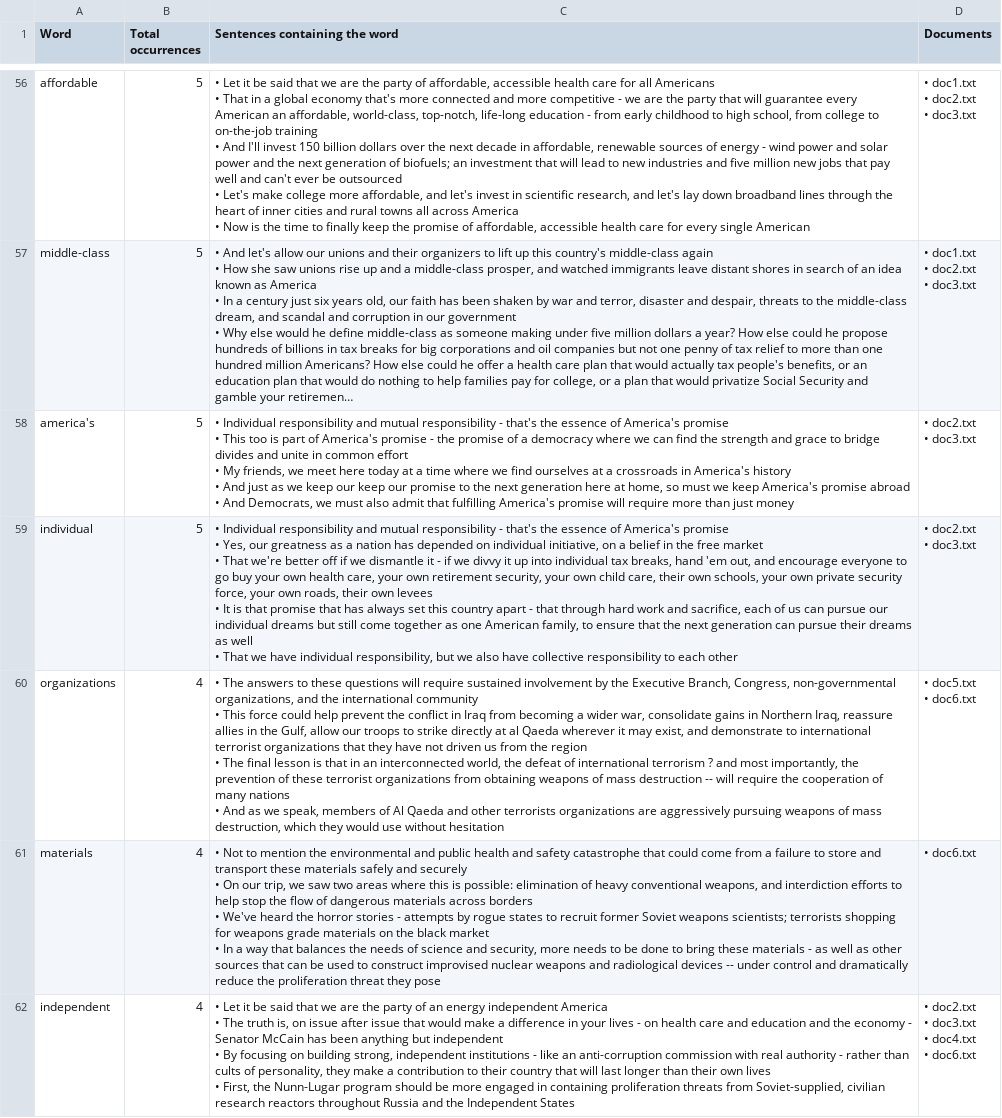
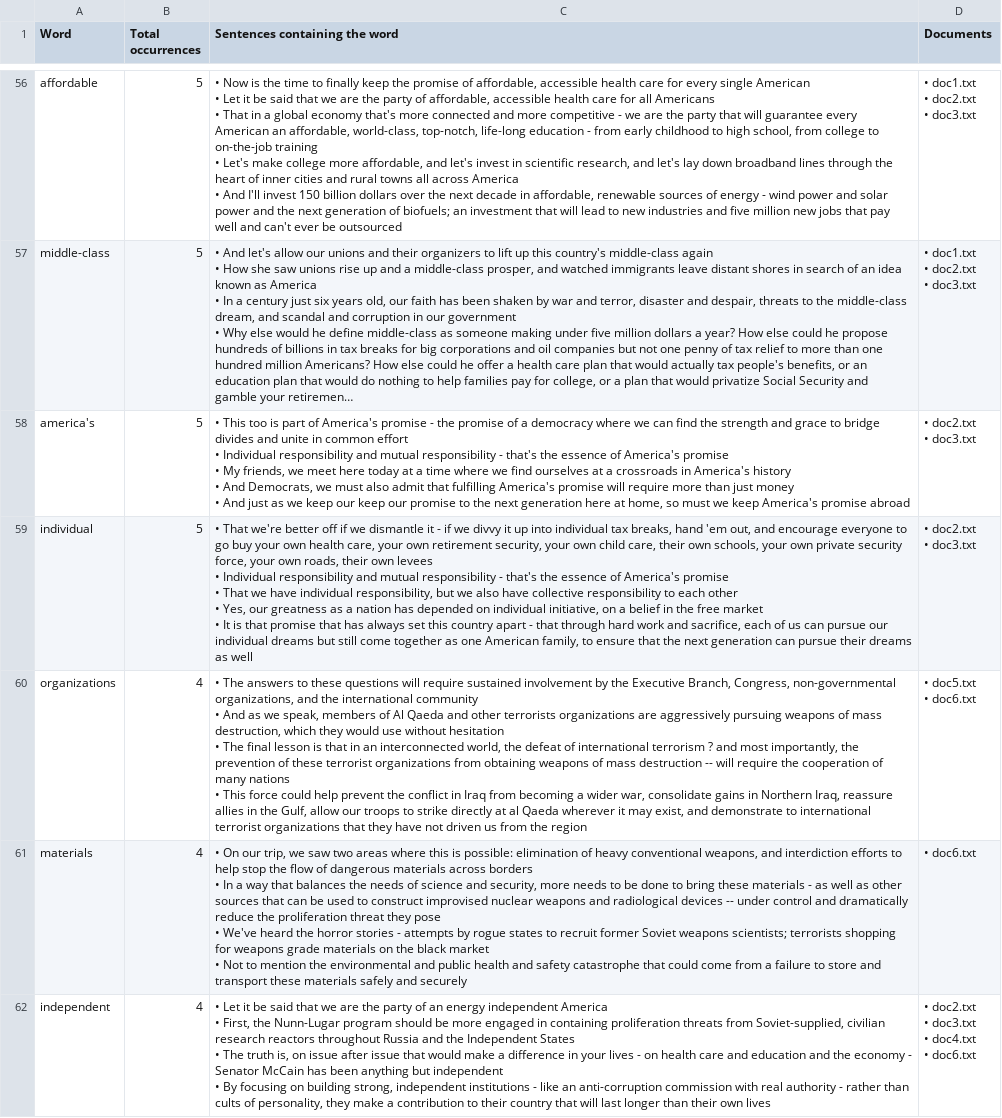
Before and after one commit to Darbjm/Python-Script-Reader, a CSV file: interesting_words.csv, drawn as a sheet; only a part is shown, gaps mark what is left out; long unchanged cells end in …; ↵ is a line break in a cell; the diff covers the shown part only; the diff names each change by its address in the sheet, - before the commit and + after, or states it on an @@ line.

```diff
--- a/interesting_words.csv
+++ b/interesting_words.csv
-C56 (Sentences containing the word): • Let it be said that we are the party of affordable, accessible health care for all Americans ↵ • That in a global economy that's more connected and more competitive - we are the party that will guarantee every American an affordable, world-class, top-notch, life-long education - from early childhood to high school, from college to on-the-job training ↵ • And I'll invest 150 billion dollars over the next decade in affordable, renewable sources of energy - wind power and solar power and the next generation of biofuels; an investment that will lead to new industries and five million new jobs that pay well and can't ever be outsourced ↵ • Let's make college more affordable, and let's invest in scientific research, and let's lay down broadband lines through the heart of inner cities and rural towns all across America ↵ • Now is the time to finally keep the promise of affordable, accessible health care for every single American
+C56 (Sentences containing the word): • Now is the time to finally keep the promise of affordable, accessible health care for every single American ↵ • Let it be said that we are the party of affordable, accessible health care for all Americans ↵ • That in a global economy that's more connected and more competitive - we are the party that will guarantee every American an affordable, world-class, top-notch, life-long education - from early childhood to high school, from college to on-the-job training ↵ • Let's make college more affordable, and let's invest in scientific research, and let's lay down broadband lines through the heart of inner cities and rural towns all across America ↵ • And I'll invest 150 billion dollars over the next decade in affordable, renewable sources of energy - wind power and solar power and the next generation of biofuels; an investment that will lead to new industries and five million new jobs that pay well and can't ever be outsourced
-C58 (Sentences containing the word): • Individual responsibility and mutual responsibility - that's the essence of America's promise ↵ • This too is part of America's promise - the promise of a democracy where we can find the strength and grace to bridge divides and unite in common effort ↵ • My friends, we meet here today at a time where we find ourselves at a crossroads in America's history ↵ • And just as we keep our keep our promise to the next generation here at home, so must we keep America's promise abroad ↵ • And Democrats, we must also admit that fulfilling America's promise will require more than just money
+C58 (Sentences containing the word): • This too is part of America's promise - the promise of a democracy where we can find the strength and grace to bridge divides and unite in common effort ↵ • Individual responsibility and mutual responsibility - that's the essence of America's promise ↵ • My friends, we meet here today at a time where we find ourselves at a crossroads in America's history ↵ • And Democrats, we must also admit that fulfilling America's promise will require more than just money ↵ • And just as we keep our keep our promise to the next generation here at home, so must we keep America's promise abroad
-C59 (Sentences containing the word): • Individual responsibility and mutual responsibility - that's the essence of America's promise ↵ • Yes, our greatness as a nation has depended on individual initiative, on a belief in the free market ↵ • That we're better off if we dismantle it - if we divvy it up into individual tax breaks, hand 'em out, and encourage everyone to go buy your own health care, your own retirement security, your own child care, their own schools, your own private security force, your own roads, their own levees ↵ • It is that promise that has always set this country apart - that through hard work and sacrifice, each of us can pursue our individual dreams but still come together as one American family, to ensure that the next generation can pursue their dreams as well ↵ • That we have individual responsibility, but we also have collective responsibility to each other
+C59 (Sentences containing the word): • That we're better off if we dismantle it - if we divvy it up into individual tax breaks, hand 'em out, and encourage everyone to go buy your own health care, your own retirement security, your own child care, their own schools, your own private security force, your own roads, their own levees ↵ • Individual responsibility and mutual responsibility - that's the essence of America's promise ↵ • That we have individual responsibility, but we also have collective responsibility to each other ↵ • Yes, our greatness as a nation has depended on individual initiative, on a belief in the free market ↵ • It is that promise that has always set this country apart - that through hard work and sacrifice, each of us can pursue our individual dreams but still come together as one American family, to ensure that the next generation can pursue their dreams as well
-C60 (Sentences containing the word): …community ↵ • This force could help prevent the conflict in Iraq from becoming a wider war, consolidate gains in Northern Iraq, reassure allies in the Gulf, allow our troops to strike directly at al Qaeda wherever it may exist, and demonstrate to international terrorist organizations that they have not driven us from the region ↵ • The final lesson is that in an interconnected world, the defeat of international terrorism ? and most importantly, the prevention of these terrorist organizations from obtaining weapons of mass destruction -- will require the cooperation of many nations ↵ • And as we speak, members of Al Qaeda and other terrorists organizations are aggressively pursuing weapons of mass destruction, which they would use without hesitation
+C60 (Sentences containing the word): …community ↵ • And as we speak, members of Al Qaeda and other terrorists organizations are aggressively pursuing weapons of mass destruction, which they would use without hesitation ↵ • The final lesson is that in an interconnected world, the defeat of international terrorism ? and most importantly, the prevention of these terrorist organizations from obtaining weapons of mass destruction -- will require the cooperation of many nations ↵ • This force could help prevent the conflict in Iraq from becoming a wider war, consolidate gains in Northern Iraq, reassure allies in the Gulf, allow our troops to strike directly at al Qaeda wherever it may exist, and demonstrate to international terrorist organizations that they have not driven us from the region
-C61 (Sentences containing the word): • Not to mention the environmental and public health and safety catastrophe that could come from a failure to store and transport these materials safely and securely ↵ • On our trip, we saw two areas where this is possible: elimination of heavy conventional weapons, and interdiction efforts to help stop the flow of dangerous materials across borders ↵ • We've heard the horror stories - attempts by rogue states to recruit former Soviet weapons scientists; terrorists shopping for weapons grade materials on the black market ↵ • In a way that balances the needs of science and security, more needs to be done to bring these materials - as well as other sources that can be used to construct improvised nuclear weapons and radiological devices -- under control and dramatically reduce the proliferation threat they pose
+C61 (Sentences containing the word): • On our trip, we saw two areas where this is possible: elimination of heavy conventional weapons, and interdiction efforts to help stop the flow of dangerous materials across borders ↵ • In a way that balances the needs of science and security, more needs to be done to bring these materials - as well as other sources that can be used to construct improvised nuclear weapons and radiological devices -- under control and dramatically reduce the proliferation threat they pose ↵ • We've heard the horror stories - attempts by rogue states to recruit former Soviet weapons scientists; terrorists shopping for weapons grade materials on the black market ↵ • Not to mention the environmental and public health and safety catastrophe that could come from a failure to store and transport these materials safely and securely
-C62 (Sentences containing the word): …America ↵ • The truth is, on issue after issue that would make a difference in your lives - on health care and education and the economy - Senator McCain has been anything but independent ↵ • By focusing on building strong, independent institutions - like an anti-corruption commission with real authority - rather than cults of personality, they make a contribution to their country that will last longer than their own lives ↵ • First, the Nunn-Lugar program should be more engaged in containing proliferation threats from Soviet-supplied, civilian research reactors throughout Russia and the Independent States
+C62 (Sentences containing the word): …America ↵ • First, the Nunn-Lugar program should be more engaged in containing proliferation threats from Soviet-supplied, civilian research reactors throughout Russia and the Independent States ↵ • The truth is, on issue after issue that would make a difference in your lives - on health care and education and the economy - Senator McCain has been anything but independent ↵ • By focusing on building strong, independent institutions - like an anti-corruption commission with real authority - rather than cults of personality, they make a contribution to their country that will last longer than their own lives
```
Also changed, not shown: 180 edited cells elsewhere in this file, 1 other file.
